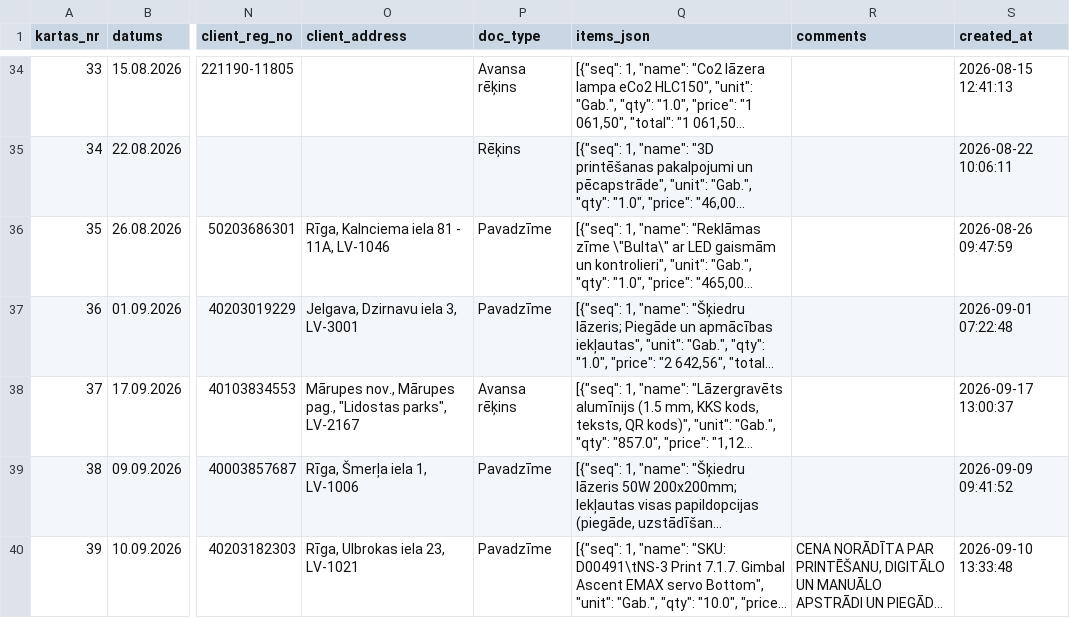
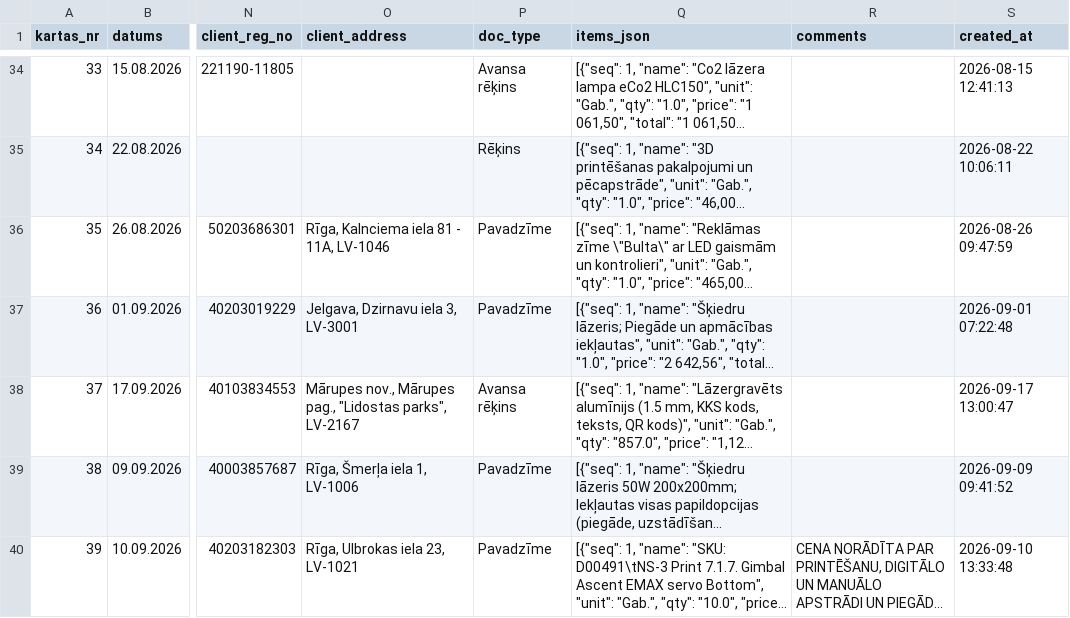
Before and after one commit to Andzhss/OnlinePavadzimes, a CSV file: OnlinePavadzimes/invoice_history.csv, drawn as a sheet; only a part is shown, gaps mark what is left out; long unchanged cells end in …; the diff names each change by its address in the sheet, - before the commit and + after, or states it on an @@ line.

```diff
--- a/OnlinePavadzimes/invoice_history.csv
+++ b/OnlinePavadzimes/invoice_history.csv
-S38 (created_at): 2026-09-17 13:00:37
+S38 (created_at): 2026-09-17 13:00:47
```
